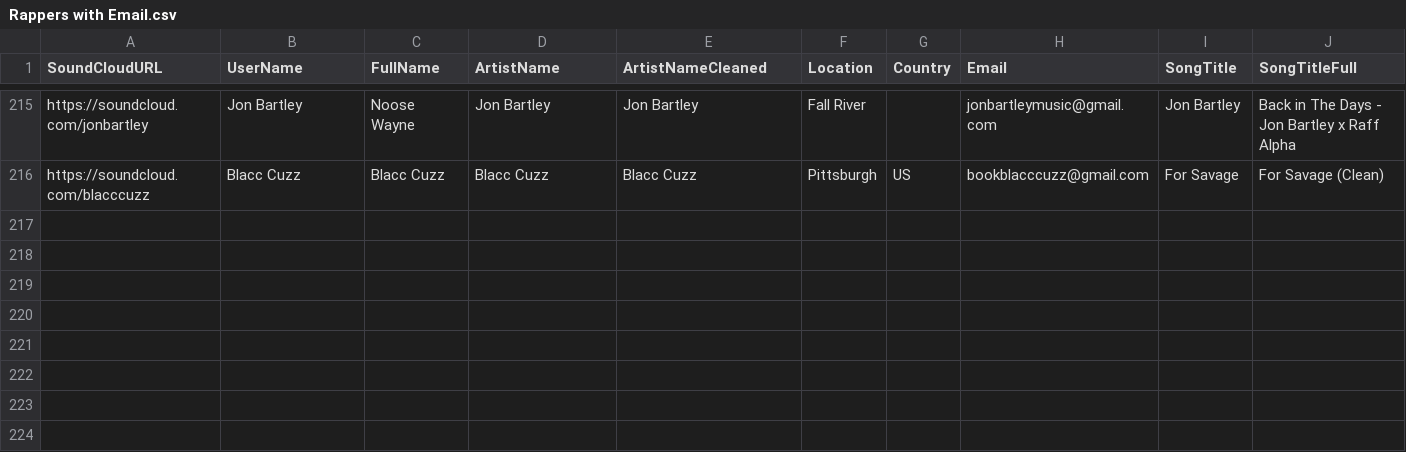
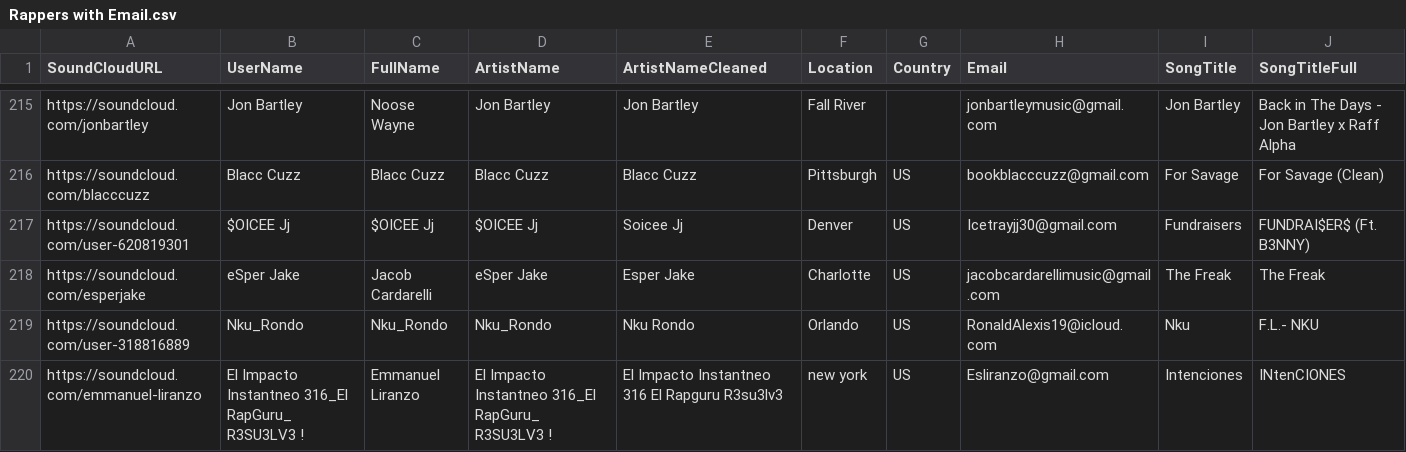
Before and after one commit to Timezone-design/Soundcloud-scraper-bs4-selenium-python, a CSV file: Rappers with Email.csv, drawn as a sheet; only a part is shown, gaps mark what is left out; the diff names each change by its address in the sheet, - before the commit and + after, or states it on an @@ line.

```diff
--- a/Rappers with Email.csv
+++ b/Rappers with Email.csv
+row 217: https://soundcloud.com/user-620819301 | $OICEE Jj | $OICEE Jj | $OICEE Jj | Soicee Jj | Denver | US | Icetrayjj30@gmail.com | Fundraisers | FUNDRAI$ER$ (Ft. B3NNY)
+row 218: https://soundcloud.com/esperjake | eSper Jake | Jacob Cardarelli | eSper Jake | Esper Jake | Charlotte | US | jacobcardarellimusic@gmail.com | The Freak | The Freak
+row 219: https://soundcloud.com/user-318816889 | Nku_Rondo | Nku_Rondo | Nku_Rondo | Nku Rondo | Orlando | US | RonaldAlexis19@icloud.com | Nku | F.L.- NKU
+row 220: https://soundcloud.com/emmanuel-liranzo | El Impacto Instantneo 316_El RapGuru_ R3SU3LV3 ! | Emmanuel Liranzo | El Impacto Instantneo 316_El RapGuru_ R3SU3LV3 ! | El Impacto Instantneo 316 El Rapguru R3su3lv3 | new york | US | Esliranzo@gmail.com | Intenciones | INtenCIONES
```
Also changed, not shown: Rappers with Instagram.csv, 1 other file.
